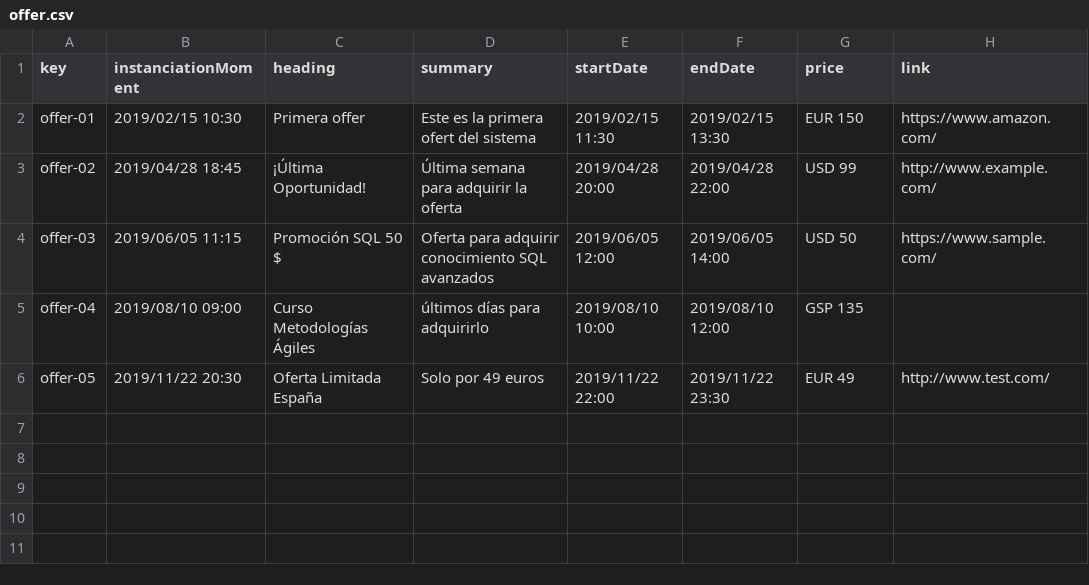
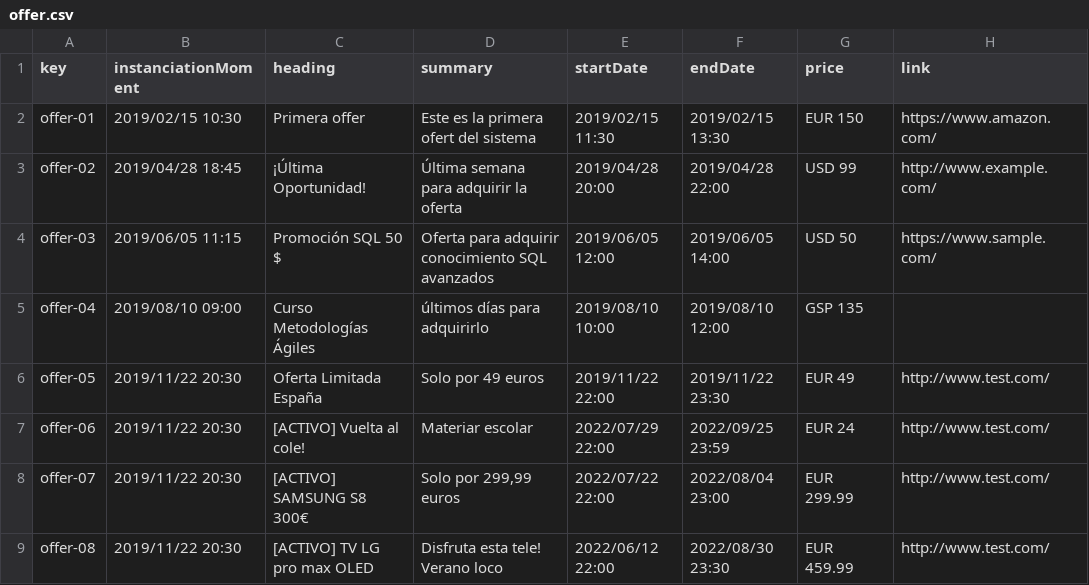
Before and after one commit to Dp2-C1-04-08/Dp2-C1-04-08, a CSV file: src/main/webapp/WEB-INF/resources/sample-data/offer.csv, drawn as a sheet; the diff names each change by its address in the sheet, - before the commit and + after, or states it on an @@ line.

Commit message:
fix: Added active offers

```diff
--- a/src/main/webapp/WEB-INF/resources/sample-data/offer.csv
+++ b/src/main/webapp/WEB-INF/resources/sample-data/offer.csv
+row 7: offer-06 | 2019/11/22 20:30 | [ACTIVO] Vuelta al cole! | Materiar escolar | 2022/07/29 22:00 | 2022/09/25 23:59 | EUR 24 | http://www.test.com/
+row 8: offer-07 | 2019/11/22 20:30 | [ACTIVO] SAMSUNG S8 300€ | Solo por 299,99 euros | 2022/07/22 22:00 | 2022/08/04 23:00 | EUR 299.99 | http://www.test.com/
+row 9: offer-08 | 2019/11/22 20:30 | [ACTIVO] TV LG pro max OLED | Disfruta esta tele! Verano loco | 2022/06/12 22:00 | 2022/08/30 23:30 | EUR 459.99 | http://www.test.com/
```
